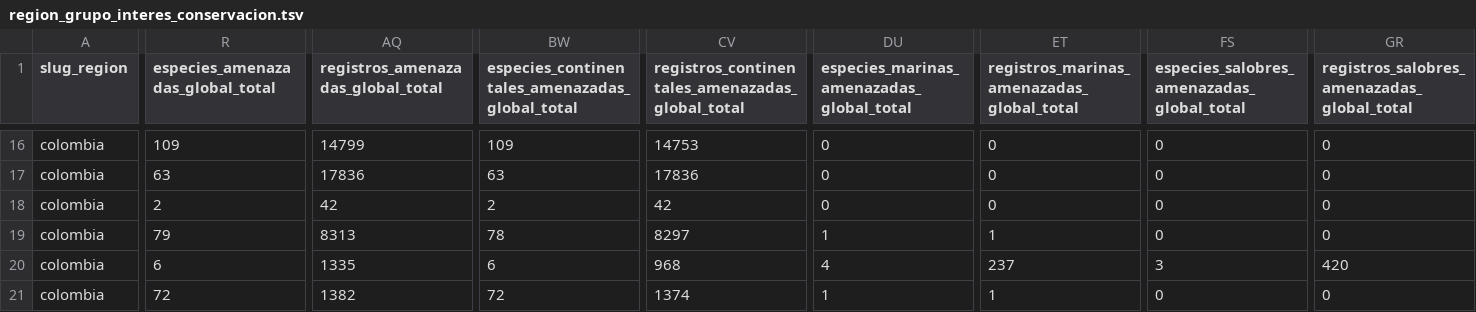
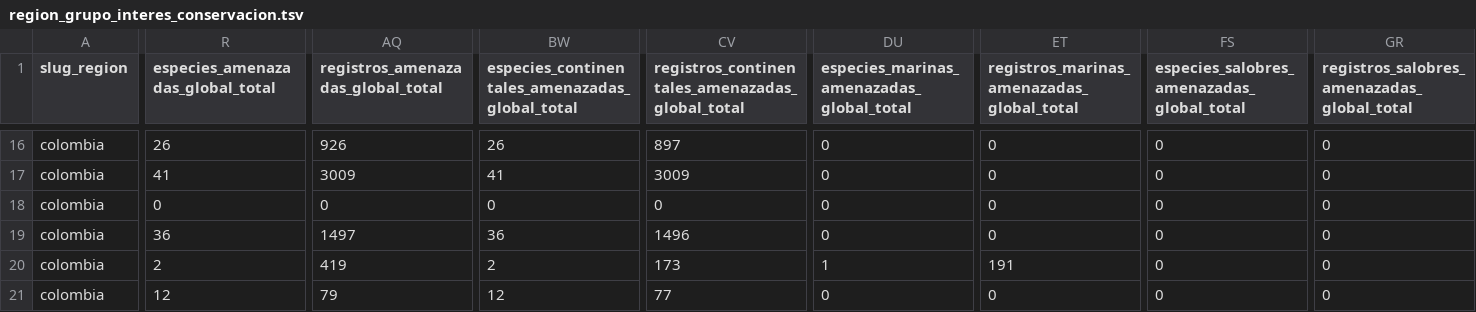
Before and after one commit to datasketch/sibdata, a TSV file: data-raw/db-cifras-sib/region_grupo_interes_conservacion.tsv, drawn as a sheet; only a part is shown, gaps mark what is left out; the diff covers the shown part only; the diff names each change by its address in the sheet, - before the commit and + after, or states it on an @@ line.

```diff
--- a/data-raw/db-cifras-sib/region_grupo_interes_conservacion.tsv
+++ b/data-raw/db-cifras-sib/region_grupo_interes_conservacion.tsv
-R16 (especies_amenazadas_global_total): 109
+R16 (especies_amenazadas_global_total): 26
-AQ16: 14799
+AQ16: 926
-BW16: 109
+BW16: 26
-CV16: 14753
+CV16: 897
-R17 (especies_amenazadas_global_total): 63
+R17 (especies_amenazadas_global_total): 41
-AQ17: 17836
+AQ17: 3009
-BW17: 63
+BW17: 41
-CV17: 17836
+CV17: 3009
-R18 (especies_amenazadas_global_total): 2
+R18 (especies_amenazadas_global_total): 0
-AQ18: 42
+AQ18: 0
-BW18: 2
+BW18: 0
-CV18: 42
+CV18: 0
-R19 (especies_amenazadas_global_total): 79
+R19 (especies_amenazadas_global_total): 36
-AQ19: 8313
+AQ19: 1497
-BW19: 78
+BW19: 36
-CV19: 8297
+CV19: 1496
-DU19: 1
+DU19: 0
-ET19: 1
+ET19: 0
-R20 (especies_amenazadas_global_total): 6
+R20 (especies_amenazadas_global_total): 2
-AQ20: 1335
+AQ20: 419
-BW20: 6
+BW20: 2
-CV20: 968
+CV20: 173
-DU20: 4
+DU20: 1
-ET20: 237
+ET20: 191
-FS20: 3
+FS20: 0
-GR20: 420
+GR20: 0
-R21 (especies_amenazadas_global_total): 72
+R21 (especies_amenazadas_global_total): 12
-AQ21: 1382
+AQ21: 79
-BW21: 72
+BW21: 12
-CV21: 1374
+CV21: 77
-DU21: 1
+DU21: 0
-ET21: 1
+ET21: 0
```
Also changed, not shown: 108 edited cells elsewhere in this file, data-raw/db-cifras-sib/dato_relevante.tsv, data-raw/db-cifras-sib/region_grupo_biologico.tsv, 14 other files.
